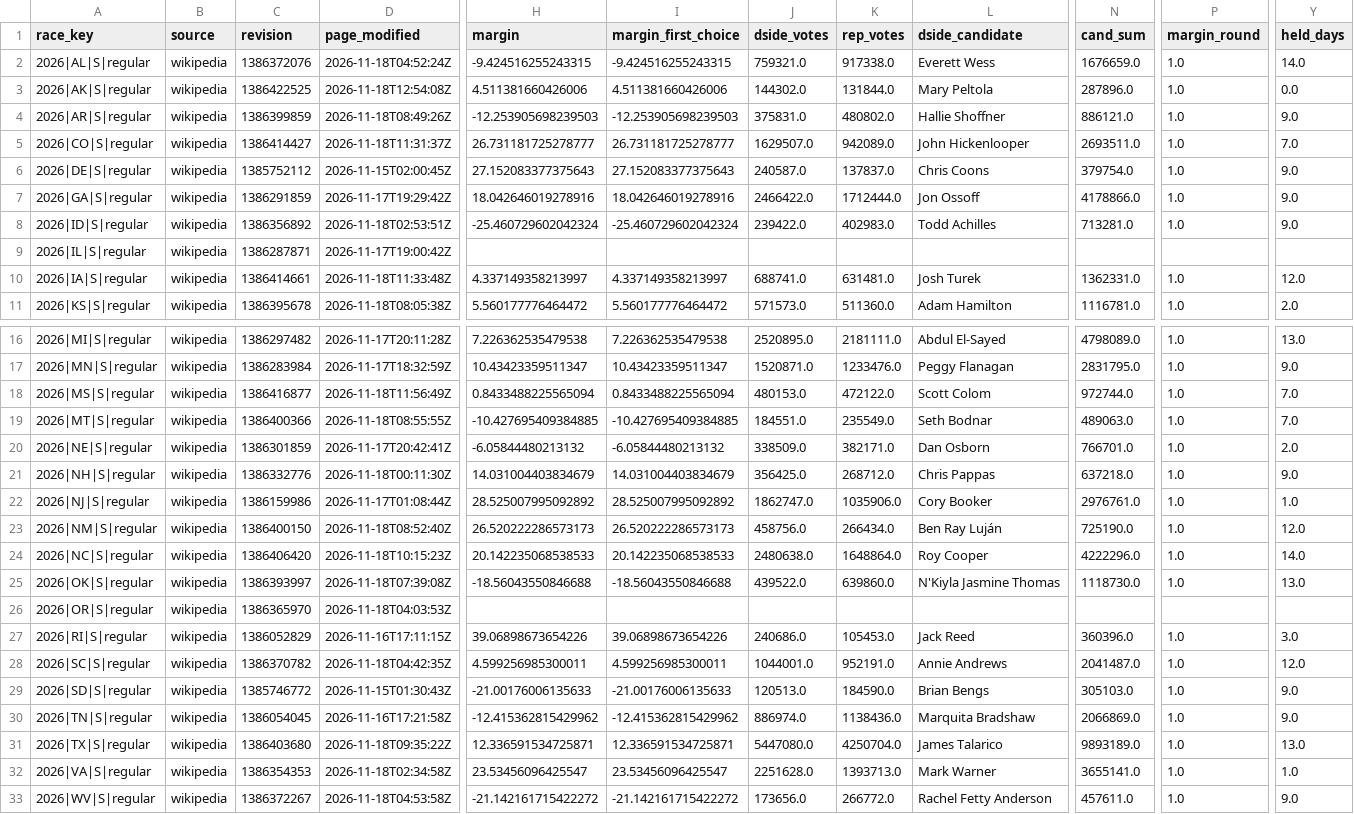
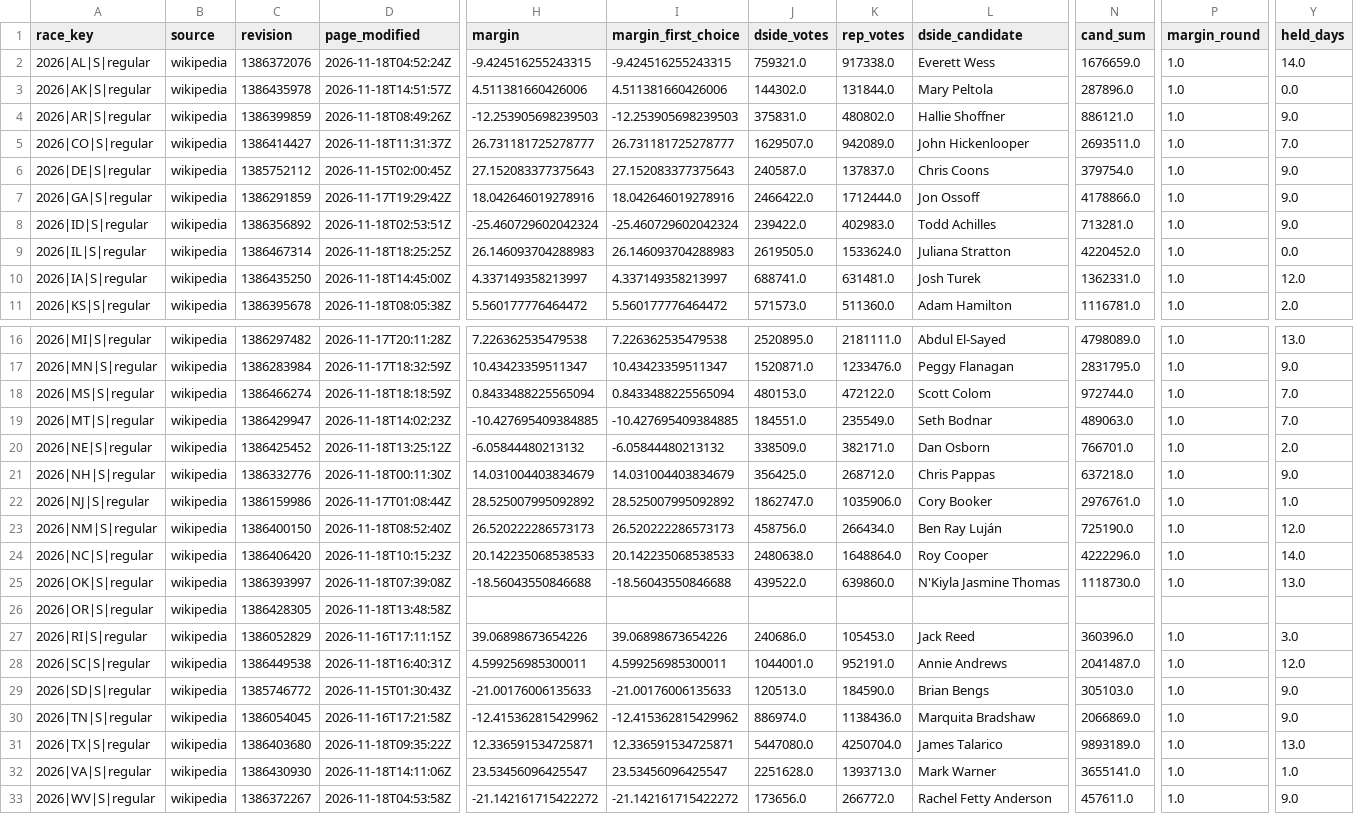
Before and after one commit to vrraiv/earlyreturns, a CSV file: data/scorecard/margins_senate_wiki.csv, drawn as a sheet; only a part is shown, gaps mark what is left out; the diff names each change by its address in the sheet, - before the commit and + after, or states it on an @@ line.

```diff
--- a/data/scorecard/margins_senate_wiki.csv
+++ b/data/scorecard/margins_senate_wiki.csv
-C3 (revision): 1386422525
+C3 (revision): 1386435978
-D3 (page_modified): 2026-11-18T12:54:08Z
+D3 (page_modified): 2026-11-18T14:51:57Z
-C9 (revision): 1386287871
+C9 (revision): 1386467314
-D9 (page_modified): 2026-11-17T19:00:42Z
+D9 (page_modified): 2026-11-18T18:25:25Z
-H9 (margin): (empty)
+H9 (margin): 26.146093704288983
-I9 (margin_first_choice): (empty)
+I9 (margin_first_choice): 26.146093704288983
-J9 (dside_votes): (empty)
+J9 (dside_votes): 2619505.0
-K9 (rep_votes): (empty)
+K9 (rep_votes): 1533624.0
-L9 (dside_candidate): (empty)
+L9 (dside_candidate): Juliana Stratton
-N9 (cand_sum): (empty)
+N9 (cand_sum): 4220452.0
-P9 (margin_round): (empty)
+P9 (margin_round): 1.0
-Y9 (held_days): (empty)
+Y9 (held_days): 0.0
-C10 (revision): 1386414661
+C10 (revision): 1386435250
-D10 (page_modified): 2026-11-18T11:33:48Z
+D10 (page_modified): 2026-11-18T14:45:00Z
-C18 (revision): 1386416877
+C18 (revision): 1386466274
-D18 (page_modified): 2026-11-18T11:56:49Z
+D18 (page_modified): 2026-11-18T18:18:59Z
-C19 (revision): 1386400366
+C19 (revision): 1386429947
-D19 (page_modified): 2026-11-18T08:55:55Z
+D19 (page_modified): 2026-11-18T14:02:23Z
-C20 (revision): 1386301859
+C20 (revision): 1386425452
-D20 (page_modified): 2026-11-17T20:42:41Z
+D20 (page_modified): 2026-11-18T13:25:12Z
-C26 (revision): 1386365970
+C26 (revision): 1386428305
-D26 (page_modified): 2026-11-18T04:03:53Z
+D26 (page_modified): 2026-11-18T13:48:58Z
-C28 (revision): 1386370782
+C28 (revision): 1386449538
-D28 (page_modified): 2026-11-18T04:42:35Z
+D28 (page_modified): 2026-11-18T16:40:31Z
-C32 (revision): 1386354353
+C32 (revision): 1386430930
-D32 (page_modified): 2026-11-18T02:34:58Z
+D32 (page_modified): 2026-11-18T14:11:06Z
```
Also changed, not shown: data/scorecard/candidates_senate.csv, data/scorecard/margins_history_senate.csv, 23 other files.
